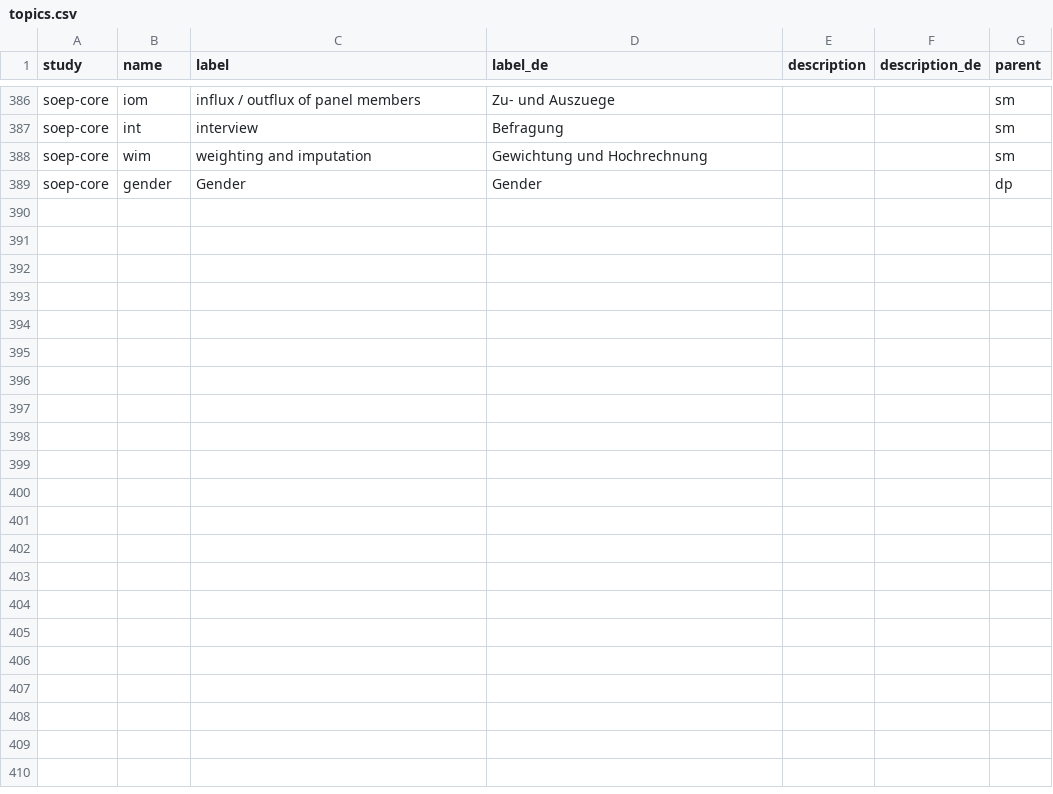
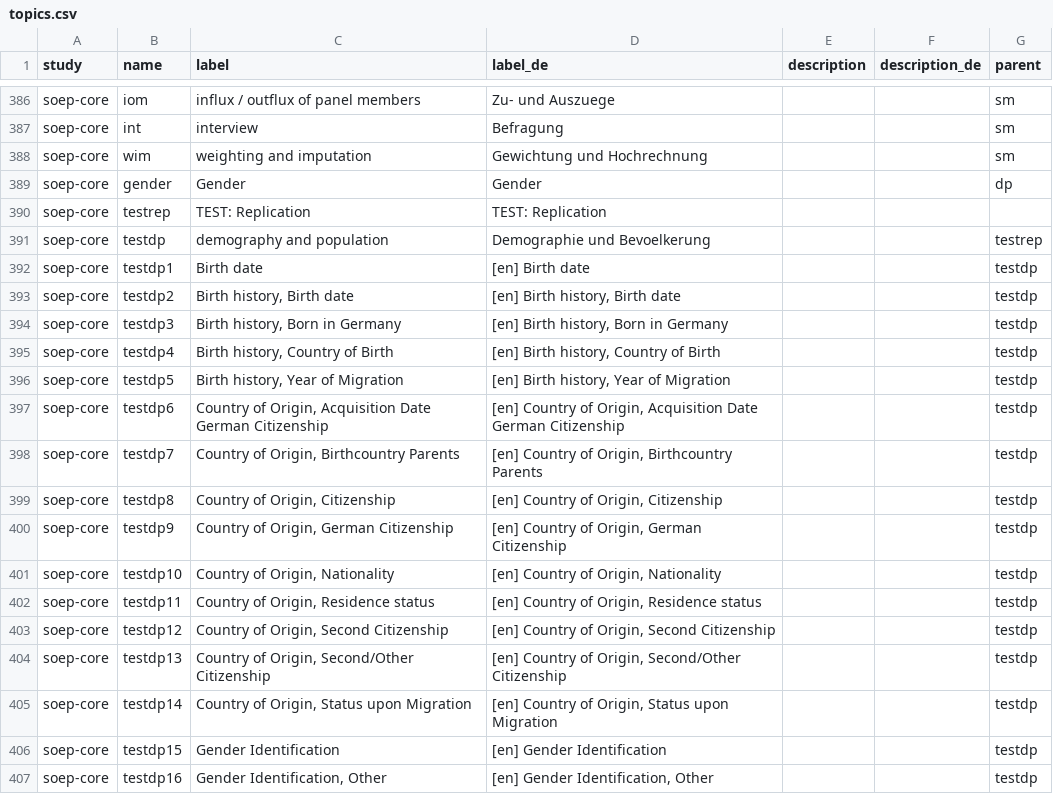
Before and after one commit to paneldata/soep-core, a CSV file: metadata/topics.csv, drawn as a sheet; only a part is shown, gaps mark what is left out; the diff names each change by its address in the sheet, - before the commit and + after, or states it on an @@ line.

Commit message:
Versuch  mit topics aus Repplikationskalender

```diff
--- a/metadata/topics.csv
+++ b/metadata/topics.csv
+row 390: soep-core | testrep | TEST: Replication | TEST: Replication
+row 391: soep-core | testdp | demography and population | Demographie und Bevoelkerung |  |  | testrep
+row 392: soep-core | testdp1 | Birth date | [en] Birth date |  |  | testdp
+row 393: soep-core | testdp2 | Birth history, Birth date | [en] Birth history, Birth date |  |  | testdp
+row 394: soep-core | testdp3 | Birth history, Born in Germany | [en] Birth history, Born in Germany |  |  | testdp
+row 395: soep-core | testdp4 | Birth history, Country of Birth | [en] Birth history, Country of Birth |  |  | testdp
+row 396: soep-core | testdp5 | Birth history, Year of Migration | [en] Birth history, Year of Migration |  |  | testdp
+row 397: soep-core | testdp6 | Country of Origin, Acquisition Date German Citizenship | [en] Country of Origin, Acquisition Date German Citizenship |  |  | testdp
+row 398: soep-core | testdp7 | Country of Origin, Birthcountry Parents | [en] Country of Origin, Birthcountry Parents |  |  | testdp
+row 399: soep-core | testdp8 | Country of Origin, Citizenship | [en] Country of Origin, Citizenship |  |  | testdp
+row 400: soep-core | testdp9 | Country of Origin, German Citizenship | [en] Country of Origin, German Citizenship |  |  | testdp
+row 401: soep-core | testdp10 | Country of Origin, Nationality | [en] Country of Origin, Nationality |  |  | testdp
+row 402: soep-core | testdp11 | Country of Origin, Residence status | [en] Country of Origin, Residence status |  |  | testdp
+row 403: soep-core | testdp12 | Country of Origin, Second Citizenship | [en] Country of Origin, Second Citizenship |  |  | testdp
+row 404: soep-core | testdp13 | Country of Origin, Second/Other Citizenship | [en] Country of Origin, Second/Other Citizenship |  |  | testdp
+row 405: soep-core | testdp14 | Country of Origin, Status upon Migration | [en] Country of Origin, Status upon Migration |  |  | testdp
+row 406: soep-core | testdp15 | Gender Identification | [en] Gender Identification |  |  | testdp
+row 407: soep-core | testdp16 | Gender Identification, Other | [en] Gender Identification, Other |  |  | testdp
```
Also changed, not shown: metadata/concepts.csv, 2 other files.
